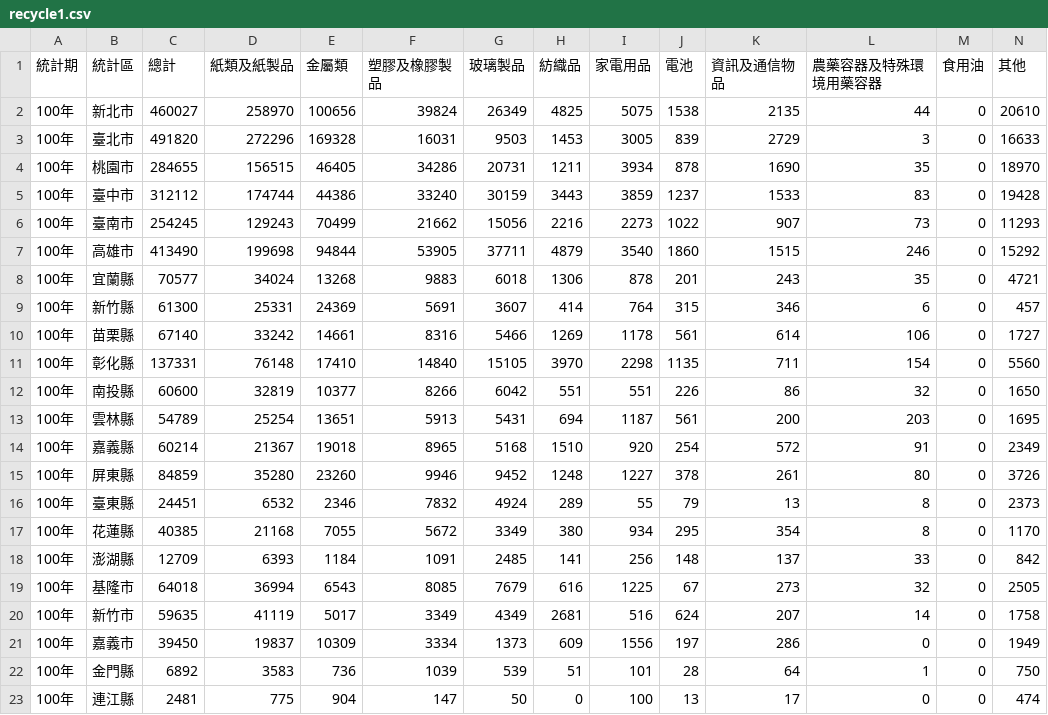
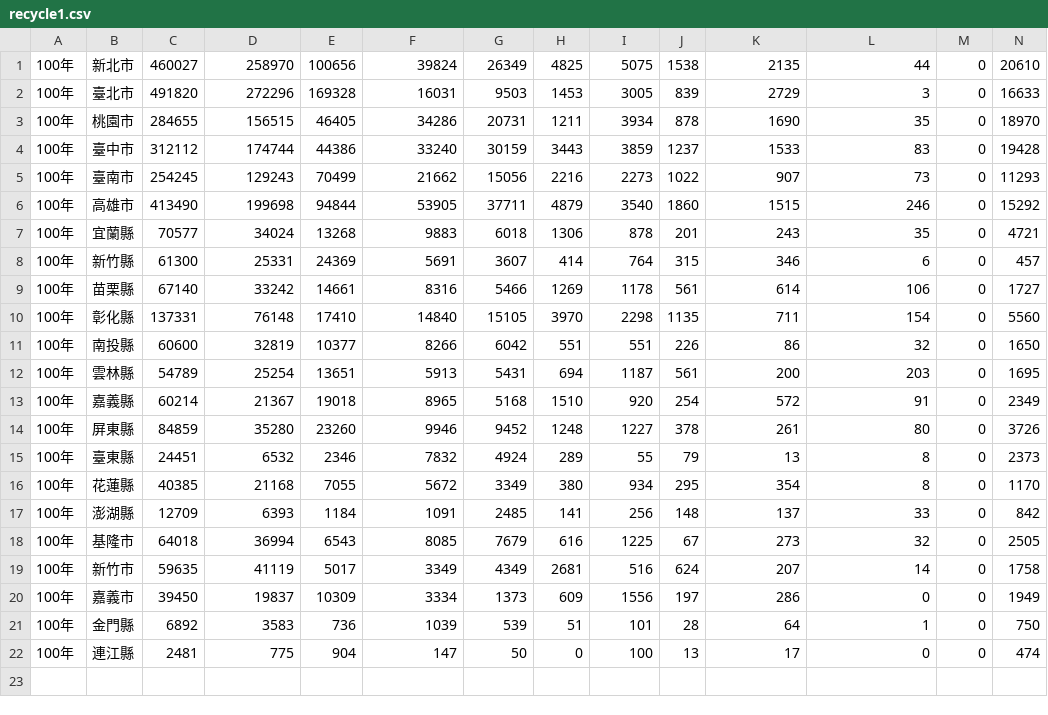
Before and after one commit to Peggy-Dong/python-, a CSV file: recycle1.csv, drawn as a sheet.

```diff
--- a/recycle1.csv
+++ b/recycle1.csv
@@ -1,2 +1 @@
-統計期,統計區,總計,紙類及紙製品,金屬類,塑膠及橡膠製品,玻璃製品,紡織品,家電用品,電池,資訊及通信物品,農藥容器及特殊環境用藥容器,食用油,其他
 100年,新北市,460027,258970,100656,39824,26349,4825,5075,1538,2135,44,0,20610
```
Also changed, not shown: 10 other files.
